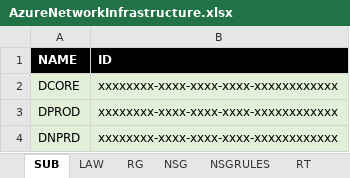
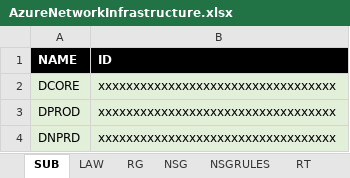
Before and after one commit to KenMorencyTC/TC-Cloud-Team, an Excel workbook: AzureTemplateGenerator/AzureNetworkInfrastructure.xlsx, sheet SUB, drawn as a sheet; values as stored, in another font and other column widths than the file's, no borders; the diff names each change by its address in the sheet, - before the commit and + after, or states it on an @@ line.

```diff
--- a/AzureTemplateGenerator/AzureNetworkInfrastructure.xlsx (sheet SUB)
+++ b/AzureTemplateGenerator/AzureNetworkInfrastructure.xlsx (sheet SUB)
-B2:B4 (ID): xxxxxxxx-xxxx-xxxx-xxxx-xxxxxxxxxxxx
+B2:B4 (ID): xxxxxxxxxxxxxxxxxxxxxxxxxxxxxxxxxx
```
Also changed, not shown: sheet VNET.
